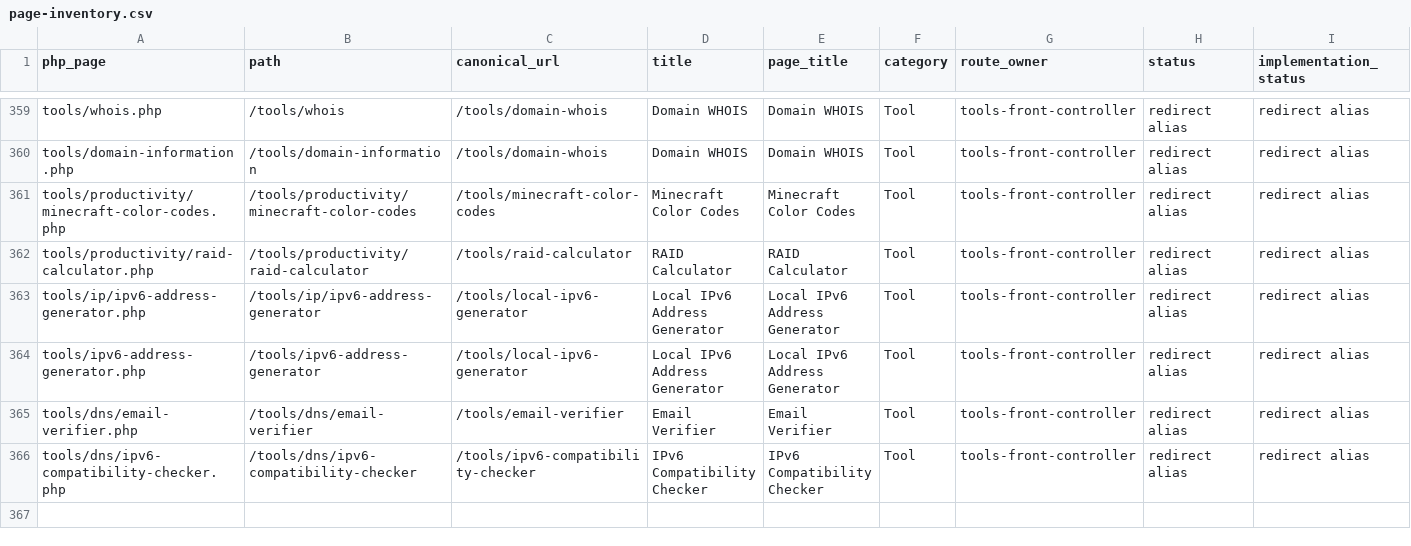
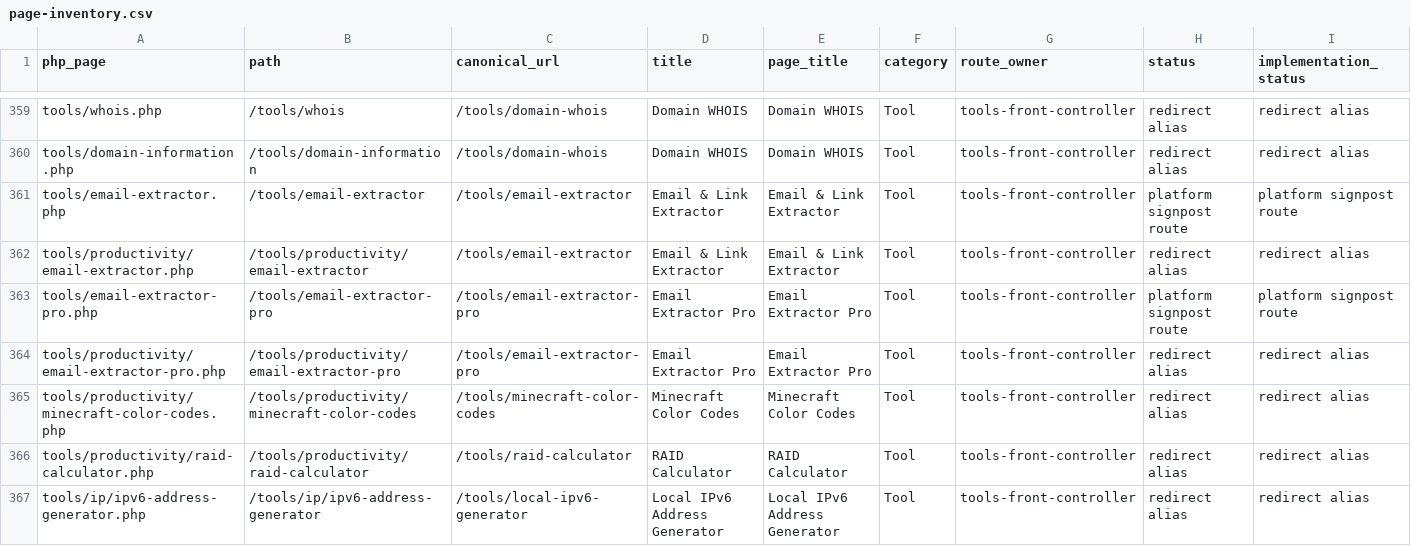
Before and after one commit to subwindels-hash/CloudHost247, a CSV file: docs/website-rebuild/page-inventory.csv, drawn as a sheet; only a part is shown, gaps mark what is left out; the shorter side is filled out with more unchanged rows; rows hold the shown columns only; the diff names each change by its address in the sheet, - before the commit and + after, or states it on an @@ line.

Commit message:
Regenerate the page inventory for the two extractor tools
Co-authored-by: arena-agent <297053741+arena-agent@users.noreply.github.com>

```diff
--- a/docs/website-rebuild/page-inventory.csv
+++ b/docs/website-rebuild/page-inventory.csv
+row 361: tools/email-extractor.php | /tools/email-extractor | /tools/email-extractor | Email & Link Extractor | Email & Link Extractor | Tool | tools-front-controller | platform signpost route | platform signpost route
+row 362: tools/productivity/email-extractor.php | /tools/productivity/email-extractor | /tools/email-extractor | Email & Link Extractor | Email & Link Extractor | Tool | tools-front-controller | redirect alias | redirect alias
+row 363: tools/email-extractor-pro.php | /tools/email-extractor-pro | /tools/email-extractor-pro | Email Extractor Pro | Email Extractor Pro | Tool | tools-front-controller | platform signpost route | platform signpost route
+row 364: tools/productivity/email-extractor-pro.php | /tools/productivity/email-extractor-pro | /tools/email-extractor-pro | Email Extractor Pro | Email Extractor Pro | Tool | tools-front-controller | redirect alias | redirect alias
```
Also changed, not shown: 1 other file.
